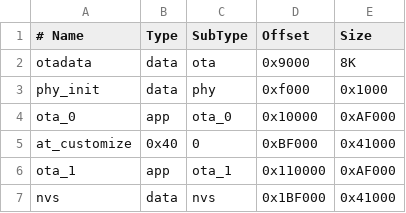
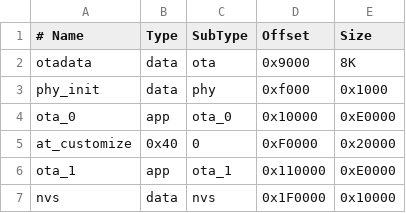
Before and after one commit to espressif/esp-at, a CSV file: module_config/module_esp8266_default/partitions_at.csv, drawn as a sheet.

```diff
--- a/module_config/module_esp8266_default/partitions_at.csv
+++ b/module_config/module_esp8266_default/partitions_at.csv
@@ -3,5 +3,5 @@ otadata,data,ota,0x9000,8K
 phy_init, data, phy,0xf000,0x1000
-ota_0,app,ota_0,0x10000,0xAF000
-at_customize,0x40,0,0xBF000,0x41000
-ota_1,app,ota_1,0x110000,0xAF000
-nvs,data,nvs,0x1BF000,0x41000
+ota_0,app,ota_0,0x10000,0xE0000
+at_customize,0x40,0,0xF0000,0x20000
+ota_1,app,ota_1,0x110000,0xE0000
+nvs,data,nvs,0x1F0000,0x10000
```
Also changed, not shown: module_config/module_esp8266_default/at_customize.csv, 2 other files.
